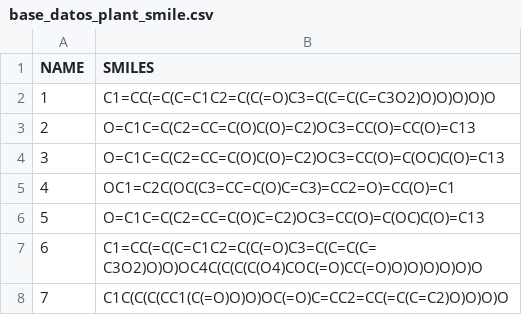
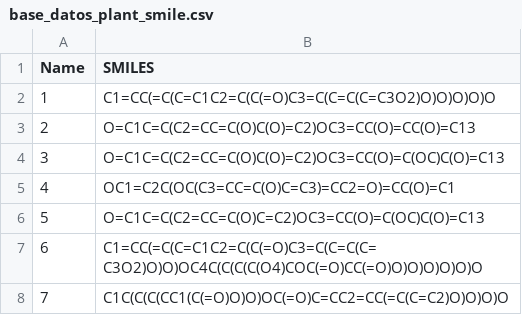
Before and after one commit to mdgenriquez/predictor_plant, a CSV file: base_datos_plant_smile.csv, drawn as a sheet; only a part is shown.

Commit message:
Update base_datos_plant_smile.csv

```diff
--- a/base_datos_plant_smile.csv
+++ b/base_datos_plant_smile.csv
@@ -1,2 +1,2 @@
-NAME,SMILES
+Name,SMILES
 1,C1=CC(=C(C=C1C2=C(C(=O)C3=C(C=C(C=C3O2)O)O)O)O)O
```
